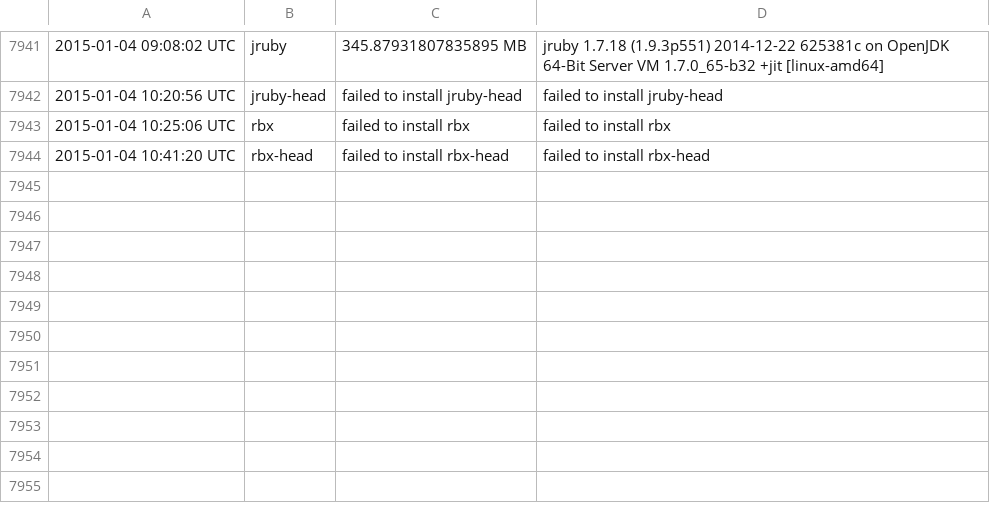
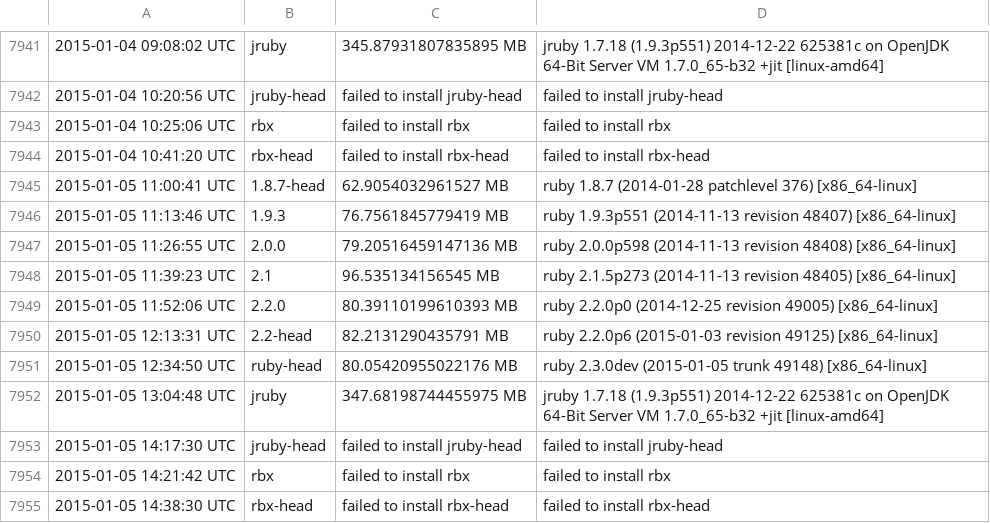
Before and after one commit to brianhempel/isrubyfastyet, a TSV file: results/rails_memory_usage_results.tsv, drawn as a sheet; only a part is shown, gaps mark what is left out.

```diff
--- a/results/rails_memory_usage_results.tsv
+++ b/results/rails_memory_usage_results.tsv
@@ -7944 +7944,12 @@
 2015-01-04 10:41:20 UTC	rbx-head	failed to install rbx-head	failed to install rbx-head
+2015-01-05 11:00:41 UTC	1.8.7-head	62.9054032961527 MB	ruby 1.8.7 (2014-01-28 patchlevel 376) [x86_64-linux]
+2015-01-05 11:13:46 UTC	1.9.3	76.7561845779419 MB	ruby 1.9.3p551 (2014-11-13 revision 48407) [x86_64-linux]
+2015-01-05 11:26:55 UTC	2.0.0	79.20516459147136 MB	ruby 2.0.0p598 (2014-11-13 revision 48408) [x86_64-linux]
+2015-01-05 11:39:23 UTC	2.1	96.535134156545 MB	ruby 2.1.5p273 (2014-11-13 revision 48405) [x86_64-linux]
+2015-01-05 11:52:06 UTC	2.2.0	80.39110199610393 MB	ruby 2.2.0p0 (2014-12-25 revision 49005) [x86_64-linux]
+2015-01-05 12:13:31 UTC	2.2-head	82.2131290435791 MB	ruby 2.2.0p6 (2015-01-03 revision 49125) [x86_64-linux]
+2015-01-05 12:34:50 UTC	ruby-head	80.05420955022176 MB	ruby 2.3.0dev (2015-01-05 trunk 49148) [x86_64-linux]
+2015-01-05 13:04:48 UTC	jruby	347.68198744455975 MB	jruby 1.7.18 (1.9.3p551) 2014-12-22 625381c on OpenJDK 64-Bit Server VM 1.7.0_65-b32 +jit [linux-amd64]
+2015-01-05 14:17:30 UTC	jruby-head	failed to install jruby-head	failed to install jruby-head
+2015-01-05 14:21:42 UTC	rbx	failed to install rbx	failed to install rbx
+2015-01-05 14:38:30 UTC	rbx-head	failed to install rbx-head	failed to install rbx-head
```
Also changed, not shown: results/rails_requests_per_second_results.tsv, results/rails_requests_per_second_steady_state_results.tsv, 1 other file.
